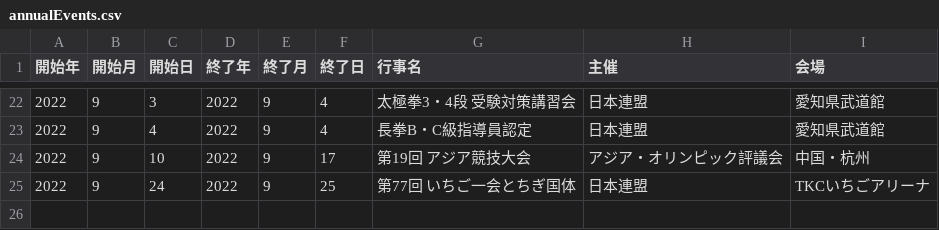
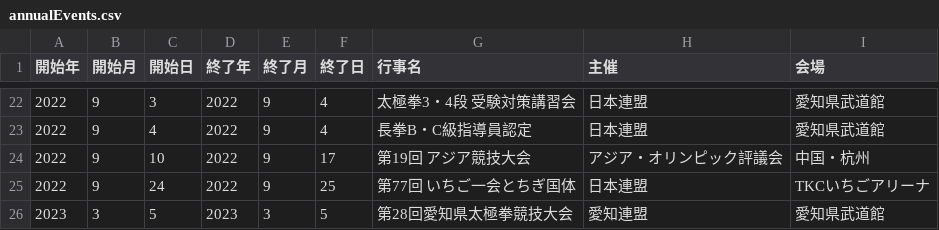
Before and after one commit to taijiaichi/homepage, a CSV file: docs/data/annualEvents.csv, drawn as a sheet; only a part is shown, gaps mark what is left out; the diff names each change by its address in the sheet, - before the commit and + after, or states it on an @@ line.

Commit message:
テスト入力
3月5日分の競技大会の情報追記

```diff
--- a/docs/data/annualEvents.csv
+++ b/docs/data/annualEvents.csv
+row 26: 2023 | 3 | 5 | 2023 | 3 | 5 | 第28回愛知県太極拳競技大会 | 愛知連盟 | 愛知県武道館
```
